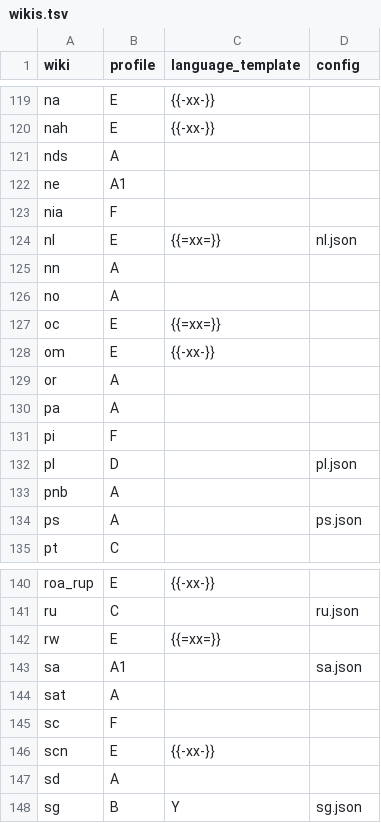
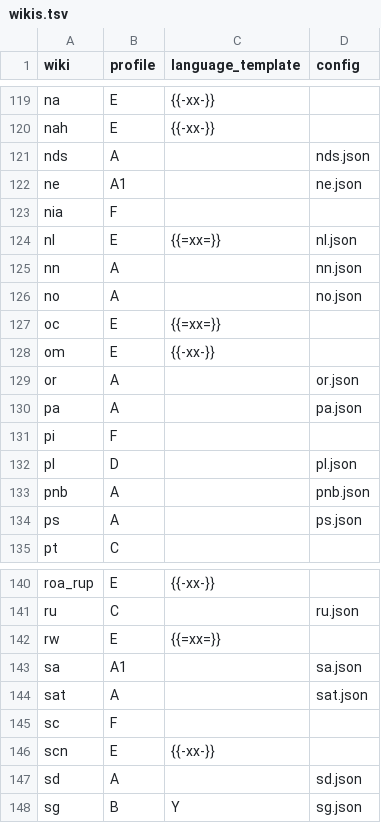
Before and after one commit to nlp-and-learning/wiktparse, a TSV file: res/wiktionary/wikis.tsv, drawn as a sheet; only a part is shown, gaps mark what is left out.

```diff
--- a/res/wiktionary/wikis.tsv
+++ b/res/wiktionary/wikis.tsv
@@ -120,15 +120,15 @@ na	E	{{-xx-}}
 nah	E	{{-xx-}}	
-nds	A		
-ne	A1		
+nds	A		nds.json
+ne	A1		ne.json
 nia	F		
 nl	E	{{=xx=}}	nl.json
-nn	A		
-no	A		
+nn	A		nn.json
+no	A		no.json
 oc	E	{{=xx=}}	
 om	E	{{-xx-}}	
-or	A		
-pa	A		
+or	A		or.json
+pa	A		pa.json
 pi	F		
 pl	D		pl.json
-pnb	A		
+pnb	A		pnb.json
 ps	A		ps.json
@@ -143,6 +143,6 @@ rw	E	{{=xx=}}
 sa	A1		sa.json
-sat	A		
+sat	A		sat.json
 sc	F		
 scn	E	{{-xx-}}	
-sd	A		
+sd	A		sd.json
 sg	B	Y	sg.json
```
Also changed, not shown: res/wiktionary_section_names.tsv, 11 other files.
